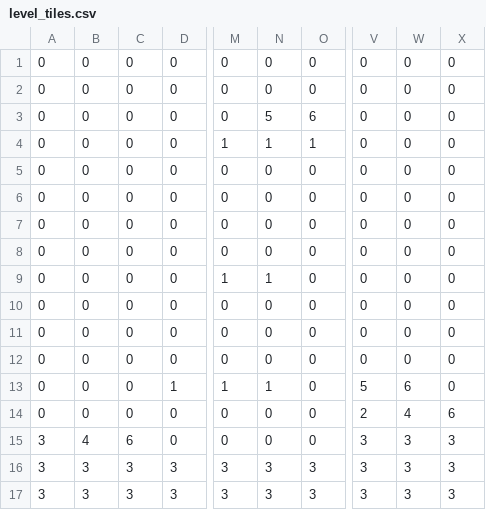
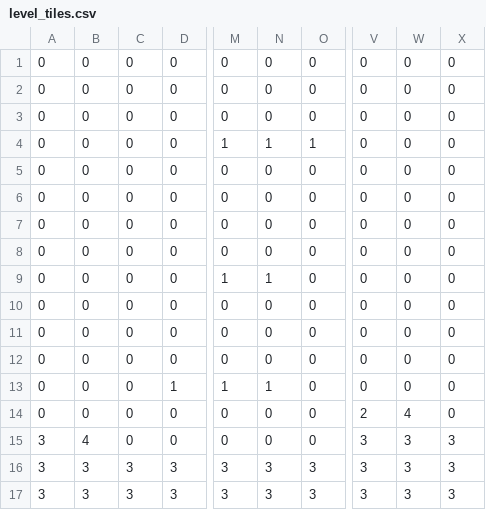
Before and after one commit to ninjascribble/LudumDare34-Practice, a CSV file: assets/level_tiles.csv, drawn as a sheet; only a part is shown, gaps mark what is left out; the diff names each change by its address in the sheet, - before the commit and + after, or states it on an @@ line.

Commit message:
foreground tiles

```diff
--- a/assets/level_tiles.csv
+++ b/assets/level_tiles.csv
-N3: 5
+N3: 0
-O3: 6
+O3: 0
-V13: 5
+V13: 0
-W13: 6
+W13: 0
-X14: 6
+X14: 0
-C15: 6
+C15: 0
```
Also changed, not shown: 2 other files.
